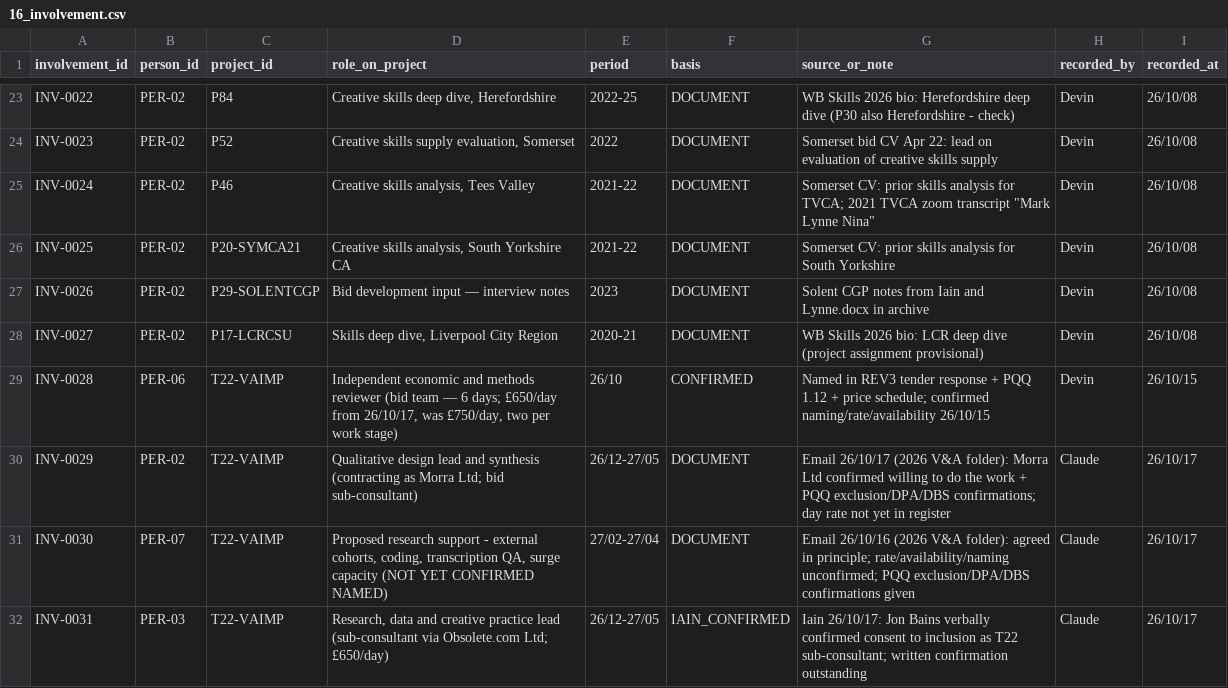
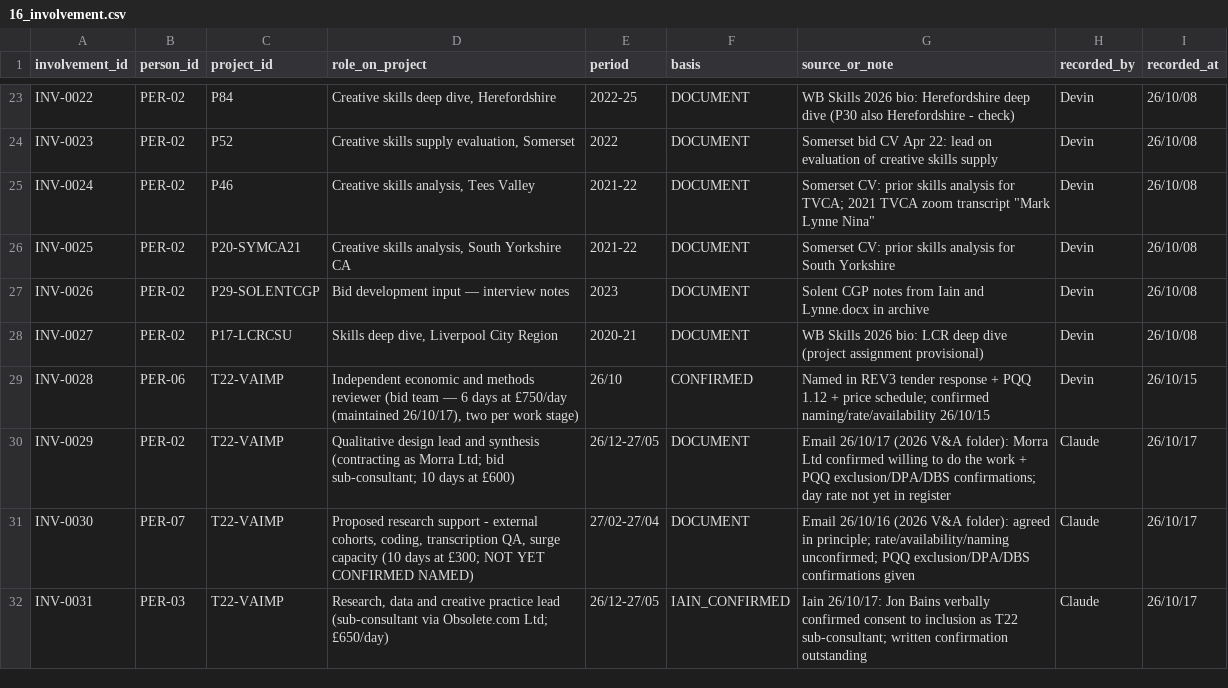
Before and after one commit to iainbe/ProjectClassifier, a CSV file: 16_involvement.csv, drawn as a sheet; only a part is shown, gaps mark what is left out.

```diff
--- a/16_involvement.csv
+++ b/16_involvement.csv
@@ -28,5 +28,5 @@ INV-0026,PER-02,P29-SOLENTCGP,Bid development input — interview notes,2023,DOC
 INV-0027,PER-02,P17-LCRCSU,"Skills deep dive, Liverpool City Region",2020-21,DOCUMENT,WB Skills 2026 bio: LCR deep dive (project assignment provisional),Devin,26/10/08
-INV-0028,PER-06,T22-VAIMP,"Independent economic and methods reviewer (bid team — 6 days; £650/day from 26/10/17, was £750/day, two per work stage)",26/10,CONFIRMED,Named in REV3 tender response + PQQ 1.12 + price schedule; confirmed naming/rate/availability 26/10/15,Devin,26/10/15
-INV-0029,PER-02,T22-VAIMP,Qualitative design lead and synthesis (contracting as Morra Ltd; bid sub-consultant),26/12-27/05,DOCUMENT,Email 26/10/17 (2026 V&A folder): Morra Ltd confirmed willing to do the work + PQQ exclusion/DPA/DBS confirmations; day rate not yet in register,Claude,26/10/17
-INV-0030,PER-07,T22-VAIMP,"Proposed research support - external cohorts, coding, transcription QA, surge capacity (NOT YET CONFIRMED NAMED)",27/02-27/04,DOCUMENT,Email 26/10/16 (2026 V&A folder): agreed in principle; rate/availability/naming unconfirmed; PQQ exclusion/DPA/DBS confirmations given,Claude,26/10/17
+INV-0028,PER-06,T22-VAIMP,"Independent economic and methods reviewer (bid team — 6 days at £750/day (maintained 26/10/17), two per work stage)",26/10,CONFIRMED,Named in REV3 tender response + PQQ 1.12 + price schedule; confirmed naming/rate/availability 26/10/15,Devin,26/10/15
+INV-0029,PER-02,T22-VAIMP,Qualitative design lead and synthesis (contracting as Morra Ltd; bid sub-consultant; 10 days at £600),26/12-27/05,DOCUMENT,Email 26/10/17 (2026 V&A folder): Morra Ltd confirmed willing to do the work + PQQ exclusion/DPA/DBS confirmations; day rate not yet in register,Claude,26/10/17
+INV-0030,PER-07,T22-VAIMP,"Proposed research support - external cohorts, coding, transcription QA, surge capacity (10 days at £300; NOT YET CONFIRMED NAMED)",27/02-27/04,DOCUMENT,Email 26/10/16 (2026 V&A folder): agreed in principle; rate/availability/naming unconfirmed; PQQ exclusion/DPA/DBS confirmations given,Claude,26/10/17
 INV-0031,PER-03,T22-VAIMP,"Research, data and creative practice lead (sub-consultant via Obsolete.com Ltd; £650/day)",26/12-27/05,IAIN_CONFIRMED,Iain 26/10/17: Jon Bains verbally confirmed consent to inclusion as T22 sub-consultant; written confirmation outstanding,Claude,26/10/17
```
Also changed, not shown: 08_tenders.csv, 10_review_history.csv, 6 other files.
